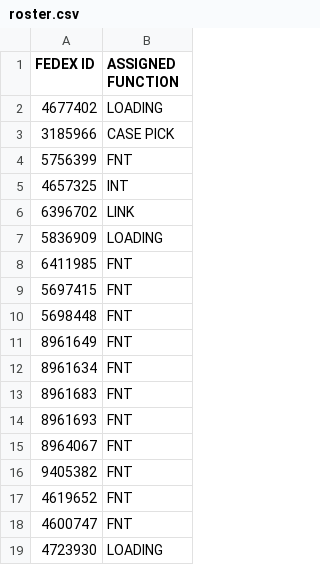
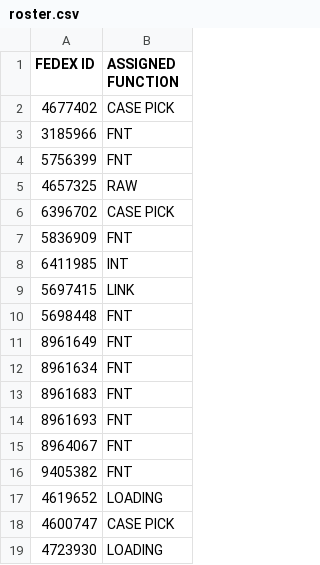
Before and after one commit to FSCFERRERO/ferrero-roster, a CSV file: roster.csv, drawn as a sheet.

Commit message:
Update roster.csv

```diff
--- a/roster.csv
+++ b/roster.csv
@@ -1,10 +1,10 @@
 FEDEX ID ,ASSIGNED FUNCTION
-4677402	,LOADING
-3185966	,CASE PICK
+4677402	,CASE PICK
+3185966	,FNT
 5756399	,FNT
-4657325	,INT
-6396702	,LINK
-5836909	,LOADING
-6411985	,FNT
-5697415	,FNT
+4657325	,RAW
+6396702	,CASE PICK
+5836909	,FNT
+6411985	,INT
+5697415	,LINK
 5698448	,FNT
@@ -16,4 +16,4 @@ FEDEX ID ,ASSIGNED FUNCTION
 9405382	,FNT
-4619652	,FNT
-4600747	,FNT
+4619652	,LOADING
+4600747	,CASE PICK
 4723930	,LOADING
```
